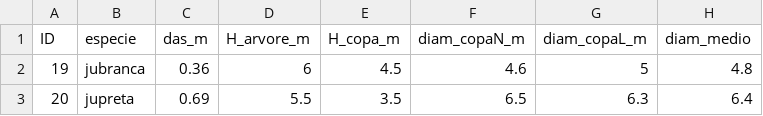
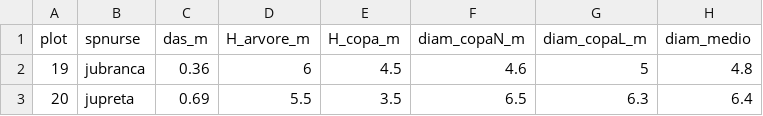
Before and after one commit to fagundesm/caatinga_2015, a CSV file: traits/dados_traits_copa.csv, drawn as a sheet; only a part is shown.

```diff
--- a/traits/dados_traits_copa.csv
+++ b/traits/dados_traits_copa.csv
@@ -1,2 +1,2 @@
-ID,especie,das_m,H_arvore_m,H_copa_m,diam_copaN_m,diam_copaL_m,diam_medio
+plot,spnurse,das_m,H_arvore_m,H_copa_m,diam_copaN_m,diam_copaL_m,diam_medio
 19,jubranca,0.36,6,4.5,4.6,5,4.8
```
Also changed, not shown: experimento/dados_brutos_experimento.csv, traits/dados_traits_madeira.csv, 1 other file.
